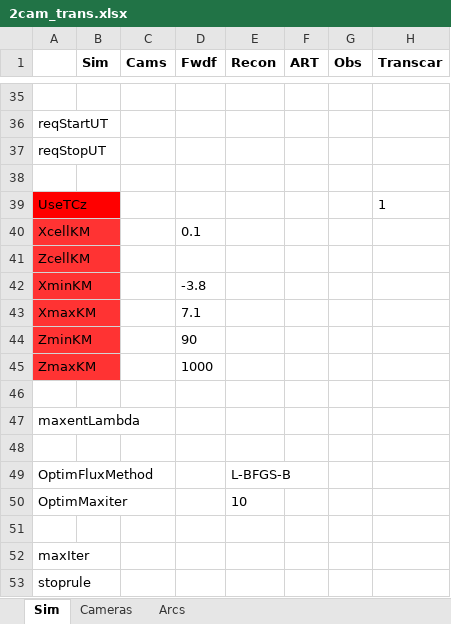
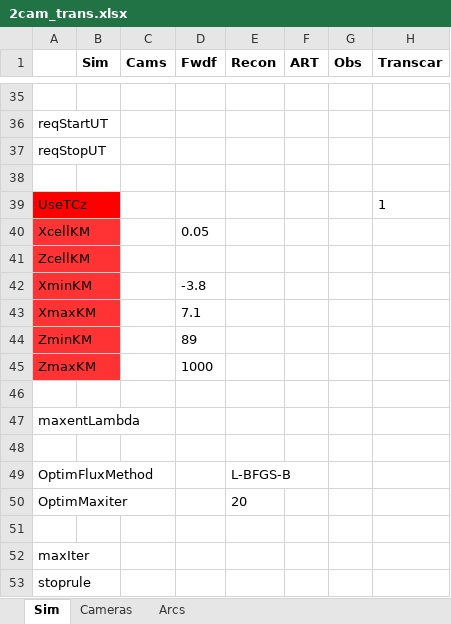
Before and after one commit to space-physics/histfeas, an Excel workbook: in/2cam_trans.xlsx, sheet Sim, drawn as a sheet; only a part is shown, gaps mark what is left out; values as stored, in another font and other column widths than the file's, no borders; the diff names each change by its address in the sheet, - before the commit and + after, or states it on an @@ line.

```diff
--- a/in/2cam_trans.xlsx (sheet Sim)
+++ b/in/2cam_trans.xlsx (sheet Sim)
-D40 (Fwdf): 0.1
+D40 (Fwdf): 0.05
-D44 (Fwdf): 90
+D44 (Fwdf): 89
-E50 (Recon): 10
+E50 (Recon): 20
```
Also changed, not shown: sheet Arcs, sheet Cameras, in/2cam_flame.xlsx, 8 other files.
